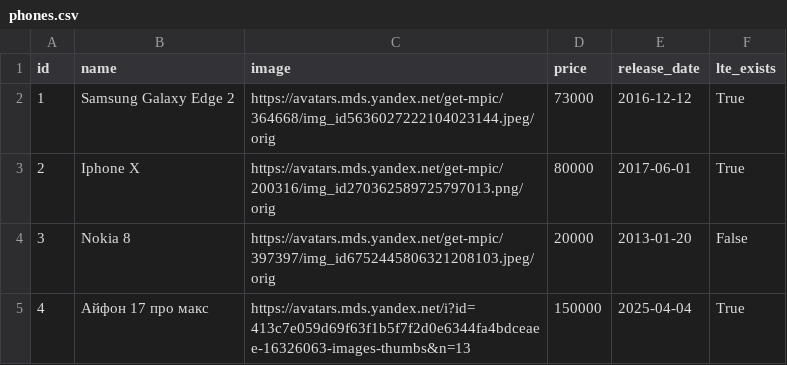
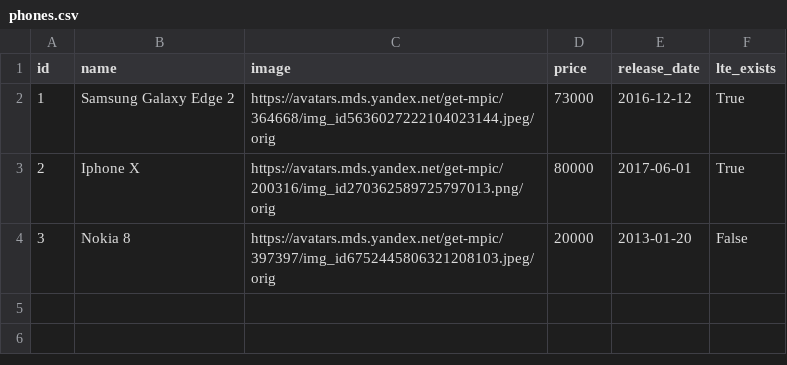
Before and after one commit to Netty123/dz, a CSV file: phones.csv, drawn as a sheet; the diff names each change by its address in the sheet, - before the commit and + after, or states it on an @@ line.

Commit message:
Убрать лишние

```diff
--- a/phones.csv
+++ b/phones.csv
-row 5: 4 | Айфон 17 про макс | https://avatars.mds.yandex.net/i?id=413c7e059d69f63f1b5f7f2d0e6344fa4bdceaee-16326063-images-thumbs&n=13 | 150000 | 2025-04-04 | True
```
